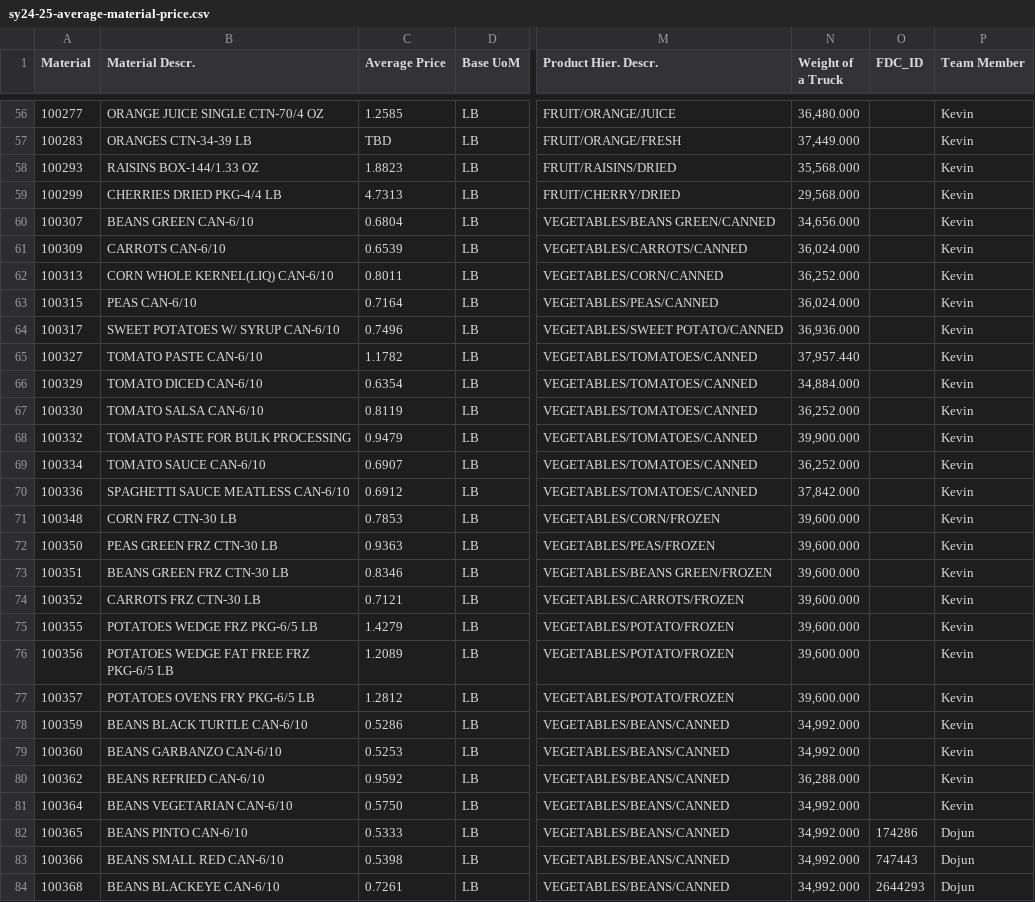
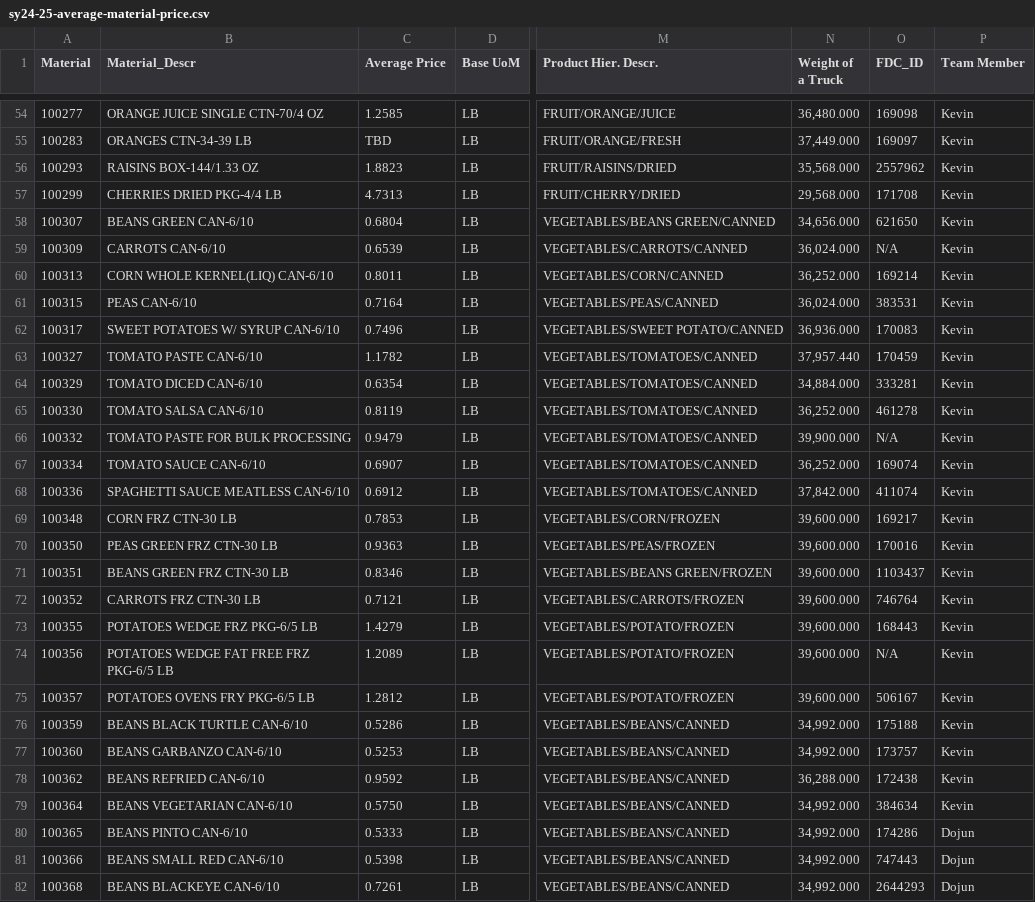
Before and after one commit to chrisgnicholas/EEP153_Harriette_Chick_Project2, a CSV file: data/sy24-25-average-material-price.csv, drawn as a sheet; only a part is shown, gaps mark what is left out; addresses are those after the commit; the diff covers the shown part only; the diff names each change by its address in the sheet, - before the commit and + after, or states it on an @@ line.

```diff
--- a/data/sy24-25-average-material-price.csv
+++ b/data/sy24-25-average-material-price.csv
-B1: Material Descr.
+B1: Material_Descr
-O54 (FDC_ID): (empty)
+O54 (FDC_ID): 169098
-O55 (FDC_ID): (empty)
+O55 (FDC_ID): 169097
-O56 (FDC_ID): (empty)
+O56 (FDC_ID): 2557962
-O57 (FDC_ID): (empty)
+O57 (FDC_ID): 171708
-O58 (FDC_ID): (empty)
+O58 (FDC_ID): 621650
-O59 (FDC_ID): (empty)
+O59 (FDC_ID): N/A
-O60 (FDC_ID): (empty)
+O60 (FDC_ID): 169214
-O61 (FDC_ID): (empty)
+O61 (FDC_ID): 383531
-O62 (FDC_ID): (empty)
+O62 (FDC_ID): 170083
-O63 (FDC_ID): (empty)
+O63 (FDC_ID): 170459
-O64 (FDC_ID): (empty)
+O64 (FDC_ID): 333281
-O65 (FDC_ID): (empty)
+O65 (FDC_ID): 461278
-O66 (FDC_ID): (empty)
+O66 (FDC_ID): N/A
-O67 (FDC_ID): (empty)
+O67 (FDC_ID): 169074
-O68 (FDC_ID): (empty)
+O68 (FDC_ID): 411074
-O69 (FDC_ID): (empty)
+O69 (FDC_ID): 169217
-O70 (FDC_ID): (empty)
+O70 (FDC_ID): 170016
-O71 (FDC_ID): (empty)
+O71 (FDC_ID): 1103437
-O72 (FDC_ID): (empty)
+O72 (FDC_ID): 746764
-O73 (FDC_ID): (empty)
+O73 (FDC_ID): 168443
-O74 (FDC_ID): (empty)
+O74 (FDC_ID): N/A
-O75 (FDC_ID): (empty)
+O75 (FDC_ID): 506167
-O76 (FDC_ID): (empty)
+O76 (FDC_ID): 175188
-O77 (FDC_ID): (empty)
+O77 (FDC_ID): 173757
-O78 (FDC_ID): (empty)
+O78 (FDC_ID): 172438
-O79 (FDC_ID): (empty)
+O79 (FDC_ID): 384634
```
Also changed, not shown: 2 removed rows and 116 edited cells elsewhere in this file, 1 other file.
